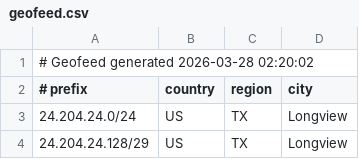
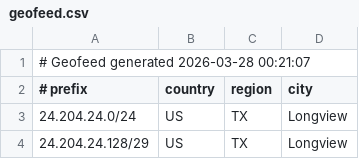
Before and after one commit to conterranae/geofeed, a CSV file: geofeed.csv, drawn as a sheet; only a part is shown.

Commit message:
Update geofeed - 2026-03-28 00:22:38

```diff
--- a/geofeed.csv
+++ b/geofeed.csv
@@ -1,2 +1,2 @@
-# Geofeed generated 2026-03-28 02:20:02
+# Geofeed generated 2026-03-28 00:21:07
 # prefix,country,region,city
```
